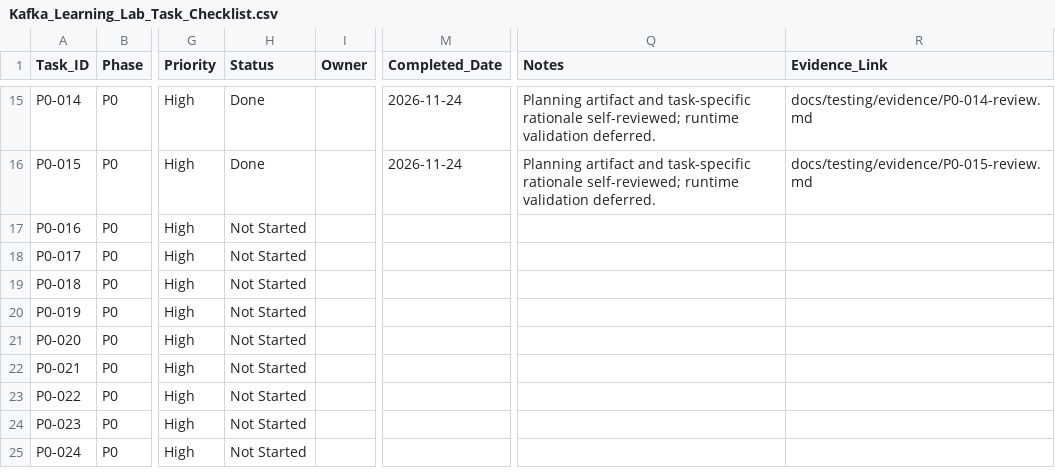
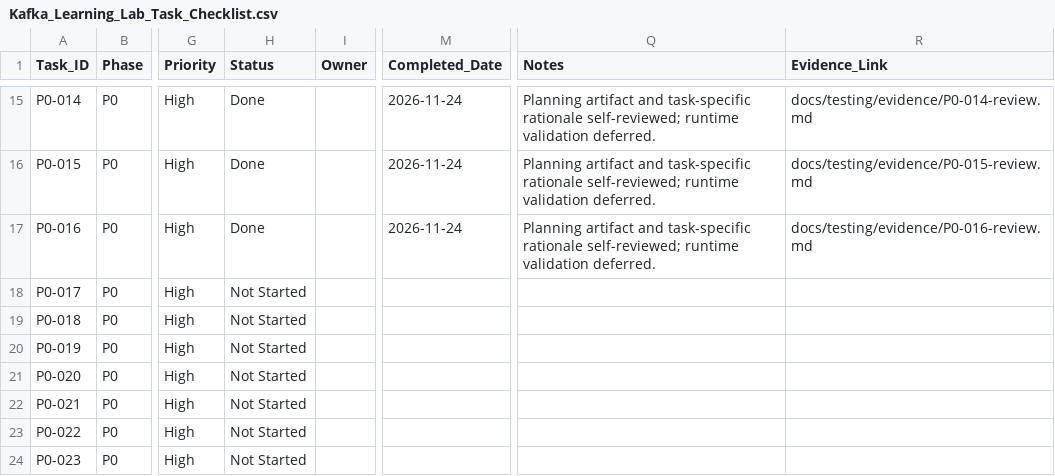
Before and after one commit to ru5iru/enterprise-kafka-learning-lab, a CSV file: docs/roadmap/Kafka_Learning_Lab_Task_Checklist.csv, drawn as a sheet; only a part is shown, gaps mark what is left out; the shorter side is filled out with more unchanged rows; the diff names each change by its address in the sheet, - before the commit and + after, or states it on an @@ line.

Commit message:
docs(planning): define deployment requirements
Refs: P0-016

```diff
--- a/docs/roadmap/Kafka_Learning_Lab_Task_Checklist.csv
+++ b/docs/roadmap/Kafka_Learning_Lab_Task_Checklist.csv
-H17 (Status): Not Started
+H17 (Status): Done
-M17 (Completed_Date): (empty)
+M17 (Completed_Date): 2026-11-24
-Q17 (Notes): (empty)
+Q17 (Notes): Planning artifact and task-specific rationale self-reviewed; runtime validation deferred.
-R17 (Evidence_Link): (empty)
+R17 (Evidence_Link): docs/testing/evidence/P0-016-review.md
```
Also changed, not shown: 3 other files.
